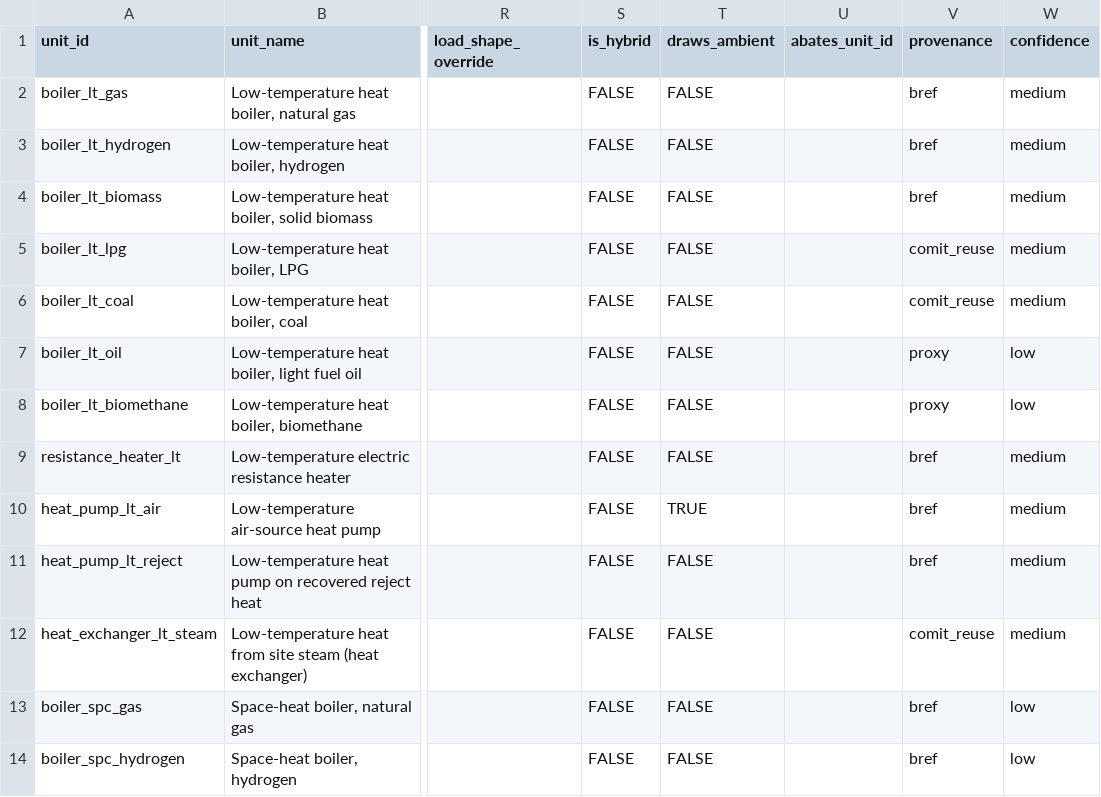
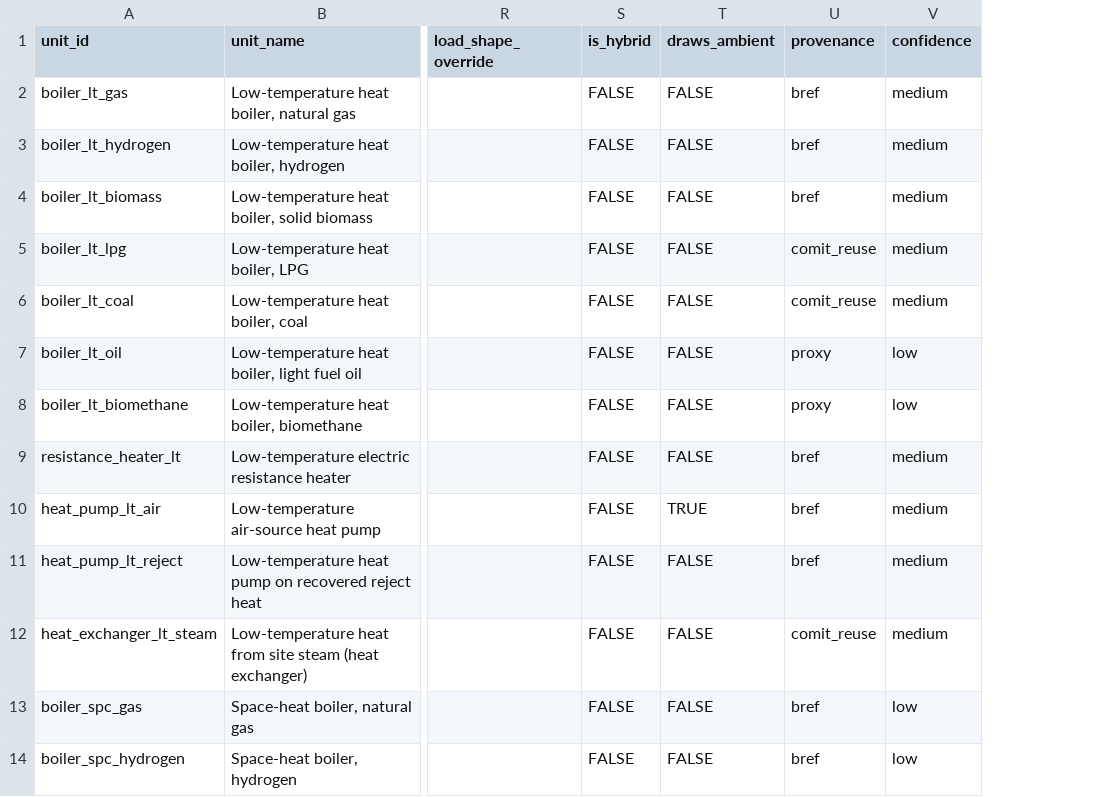
Before and after one commit to AlexandreLab/comit, a CSV file: docs/notes/data/unit.csv, drawn as a sheet; only a part is shown, gaps mark what is left out; the diff names each change by its address in the sheet, - before the commit and + after, or states it on an @@ line.

```diff
--- a/docs/notes/data/unit.csv
+++ b/docs/notes/data/unit.csv
-column U (abates_unit_id), empty
```
Also changed, not shown: docs/notes/data/carrier.csv, docs/notes/data/references.csv, 20 other files.
